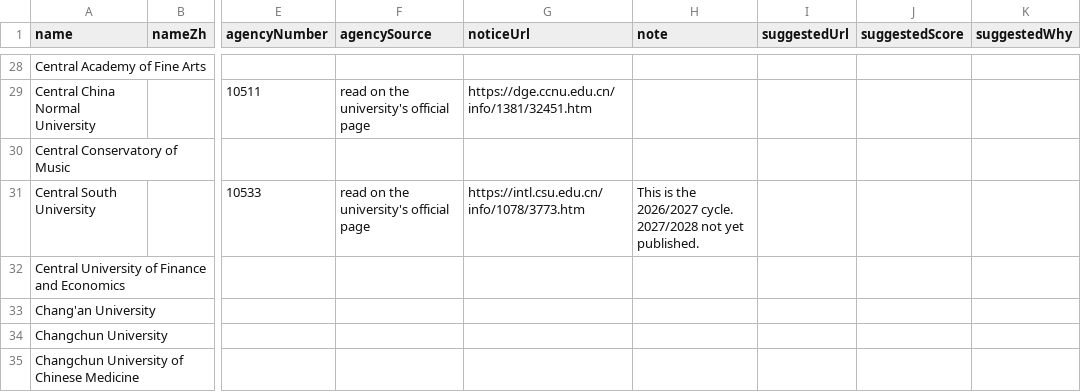
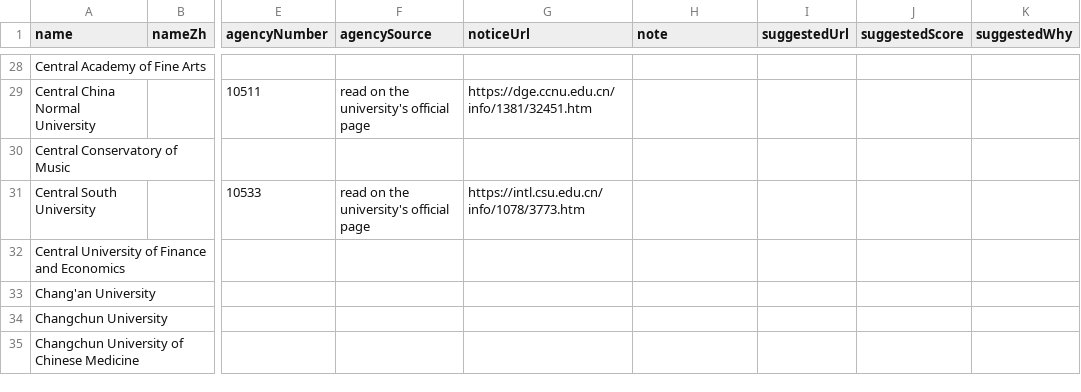
Before and after one commit to afsar-khan/Stipendo, a CSV file: tools/csc_universities.csv, drawn as a sheet; only a part is shown, gaps mark what is left out; the diff covers the shown part only; the diff names each change by its address in the sheet, - before the commit and + after, or states it on an @@ line.

Commit message:
Added New files

```diff
--- a/tools/csc_universities.csv
+++ b/tools/csc_universities.csv
-H31 (note): This is the 2026/2027 cycle. 2027/2028 not yet published.
+H31 (note): (empty)
```
Also changed, not shown: 7 edited cells elsewhere in this file.
